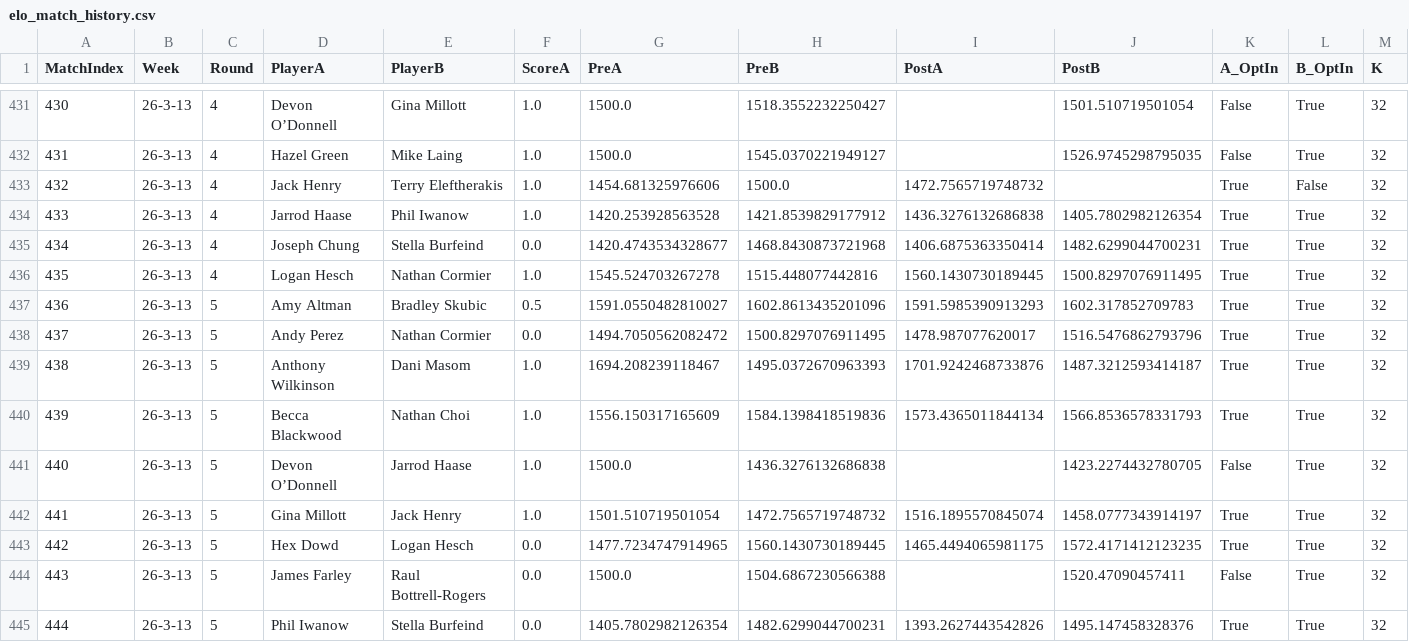
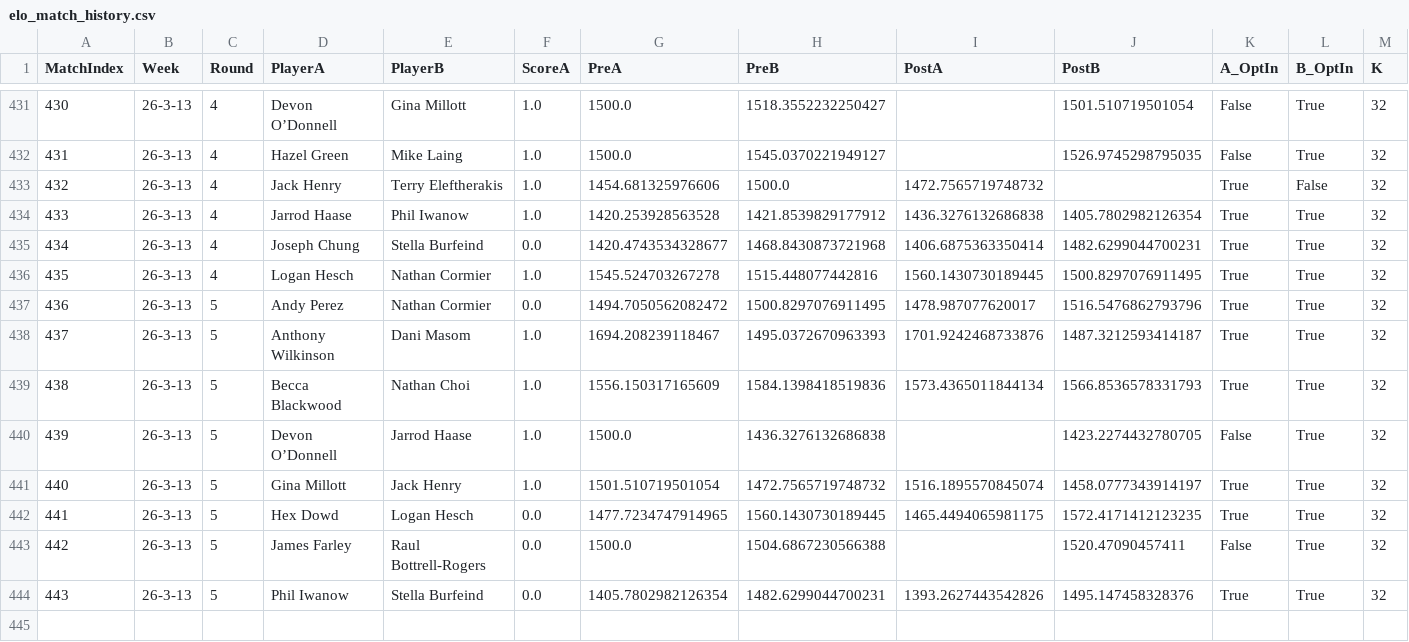
Before and after one commit to aswilkinson12/battlegrounds-elo-project, a CSV file: elo_match_history.csv, drawn as a sheet; only a part is shown, gaps mark what is left out; removed rows and columns are numbered as before the commit, all else as after; rows hold the shown columns only; the diff names each change by its address in the sheet, - before the commit and + after, or states it on an @@ line.

```diff
--- a/elo_match_history.csv
+++ b/elo_match_history.csv
-row 437: 436 | 26-3-13 | 5 | Amy Altman | Bradley Skubic | 0.5 | 1591.0550482810027 | 1602.8613435201096 | 1591.5985390913293 | 1602.317852709783 | True | True | 32
@@ column A (MatchIndex) renumbered from row 437 down @@
```
Also changed, not shown: elo_ladder_by_week.csv, elo_leaderboard.csv, 5 other files.
